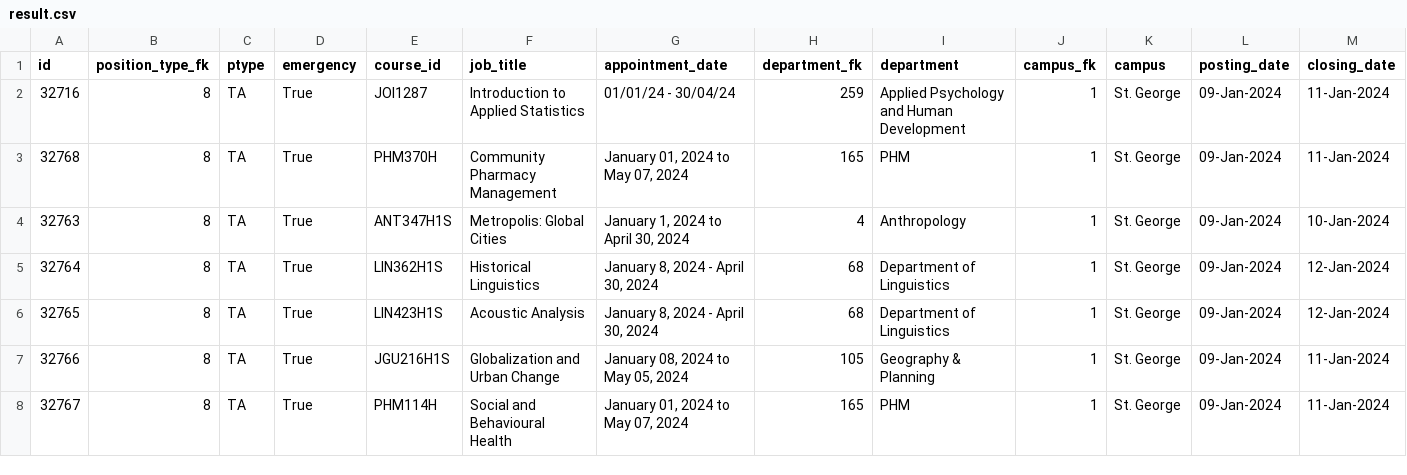
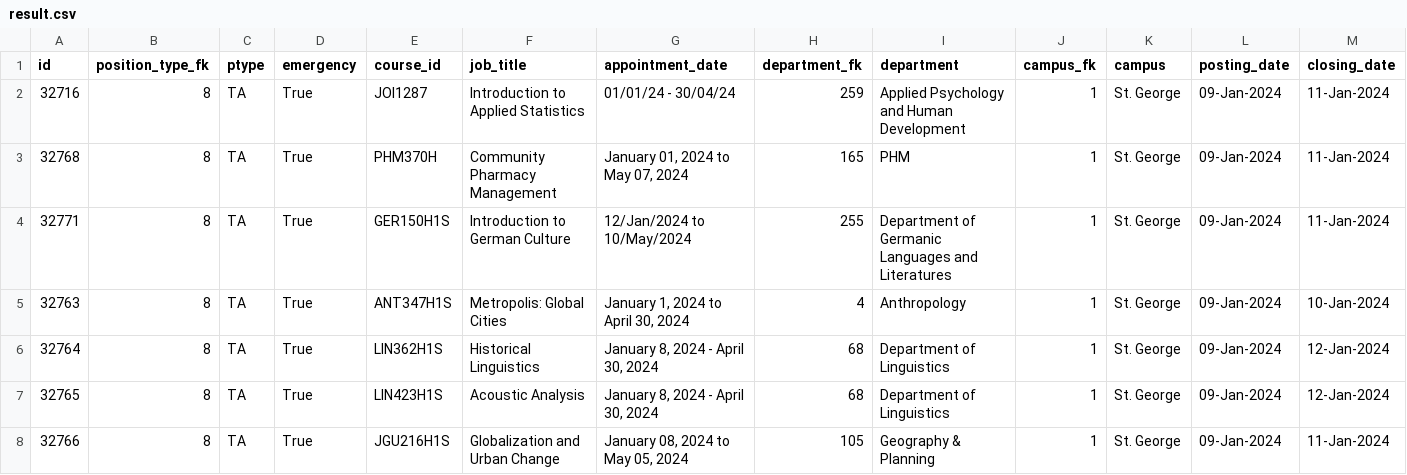
Before and after one commit to Nathan903/unit1.hrandequity.utoronto.ca, a CSV file: result.csv, drawn as a sheet; only a part is shown; the shorter side is filled out with more unchanged rows; rows hold the shown columns only; the diff names each change by its address in the sheet, - before the commit and + after, or states it on an @@ line.

```diff
--- a/result.csv
+++ b/result.csv
+row 4: 32771 | 8 | TA | True | GER150H1S | Introduction to German Culture | 12/Jan/2024 to 10/May/2024 | 255 | Department of Germanic Languages and Literatures | 1 | St. George | 09-Jan-2024 | 11-Jan-2024
```
Also changed, not shown: 1 other file.
